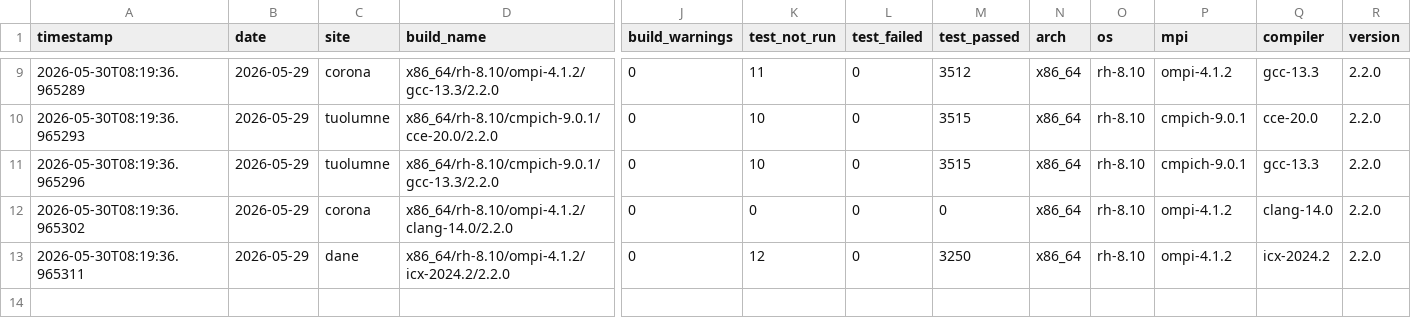
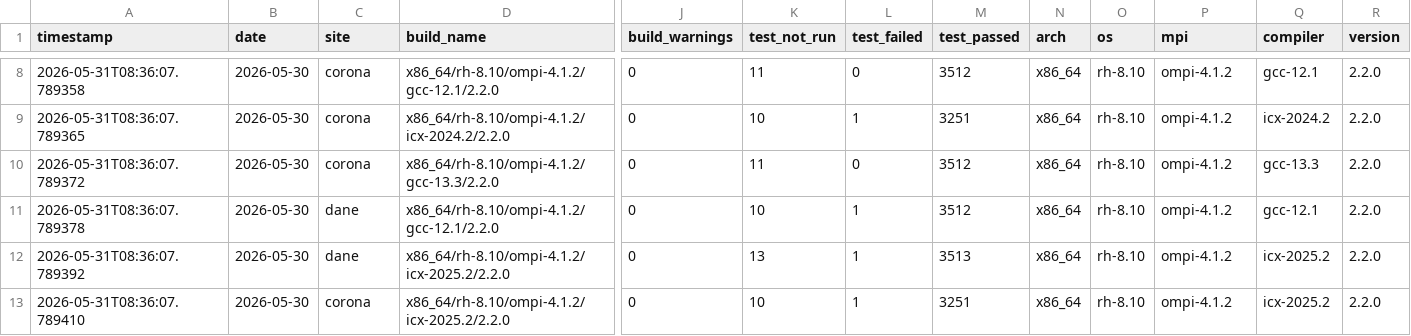
Before and after one commit to hyoklee/hpc-h5, a CSV file: src/hpc_test_results.csv, drawn as a sheet; only a part is shown, gaps mark what is left out; addresses are those after the commit; rows hold the shown columns only; the diff covers the shown part only; the diff names each change by its address in the sheet, - before the commit and + after, or states it on an @@ line.

```diff
--- a/src/hpc_test_results.csv
+++ b/src/hpc_test_results.csv
-A8 (timestamp): 2026-05-30T08:19:36.965289
+A8 (timestamp): 2026-05-31T08:36:07.789358
-B8:B12 (date): 2026-05-29
+B8:B12 (date): 2026-05-30
-D8 (build_name): x86_64/rh-8.10/ompi-4.1.2/gcc-13.3/2.2.0
+D8 (build_name): x86_64/rh-8.10/ompi-4.1.2/gcc-12.1/2.2.0
-Q8 (compiler): gcc-13.3
+Q8 (compiler): gcc-12.1
-A9 (timestamp): 2026-05-30T08:19:36.965293
+A9 (timestamp): 2026-05-31T08:36:07.789365
-C9:C10 (site): tuolumne
+C9:C10 (site): corona
-D9 (build_name): x86_64/rh-8.10/cmpich-9.0.1/cce-20.0/2.2.0
+D9 (build_name): x86_64/rh-8.10/ompi-4.1.2/icx-2024.2/2.2.0
-L9 (test_failed): 0
+L9 (test_failed): 1
-M9 (test_passed): 3515
+M9 (test_passed): 3251
-P9:P10 (mpi): cmpich-9.0.1
+P9:P10 (mpi): ompi-4.1.2
-Q9 (compiler): cce-20.0
+Q9 (compiler): icx-2024.2
-A10 (timestamp): 2026-05-30T08:19:36.965296
+A10 (timestamp): 2026-05-31T08:36:07.789372
-D10 (build_name): x86_64/rh-8.10/cmpich-9.0.1/gcc-13.3/2.2.0
+D10 (build_name): x86_64/rh-8.10/ompi-4.1.2/gcc-13.3/2.2.0
-K10 (test_not_run): 10
+K10 (test_not_run): 11
-M10 (test_passed): 3515
+M10 (test_passed): 3512
-A11 (timestamp): 2026-05-30T08:19:36.965302
+A11 (timestamp): 2026-05-31T08:36:07.789378
-C11 (site): corona
+C11 (site): dane
-D11 (build_name): x86_64/rh-8.10/ompi-4.1.2/clang-14.0/2.2.0
+D11 (build_name): x86_64/rh-8.10/ompi-4.1.2/gcc-12.1/2.2.0
-K11 (test_not_run): 0
+K11 (test_not_run): 10
-L11:L12 (test_failed): 0
+L11:L12 (test_failed): 1
-M11 (test_passed): 0
+M11 (test_passed): 3512
-Q11 (compiler): clang-14.0
+Q11 (compiler): gcc-12.1
-A12 (timestamp): 2026-05-30T08:19:36.965311
+A12 (timestamp): 2026-05-31T08:36:07.789392
-D12 (build_name): x86_64/rh-8.10/ompi-4.1.2/icx-2024.2/2.2.0
+D12 (build_name): x86_64/rh-8.10/ompi-4.1.2/icx-2025.2/2.2.0
-K12 (test_not_run): 12
+K12 (test_not_run): 13
-M12 (test_passed): 3250
+M12 (test_passed): 3513
-Q12 (compiler): icx-2024.2
+Q12 (compiler): icx-2025.2
+row 13: 2026-05-31T08:36:07.789410 | 2026-05-30 | corona | x86_64/rh-8.10/ompi-4.1.2/icx-2025.2/2.2.0 | 0 | 10 | 1 | 3251 | x86_64 | rh-8.10 | ompi-4.1.2 | icx-2025.2 | 2.2.0
```
Also changed, not shown: 1 removed row and 38 edited cells elsewhere in this file, 2 other files.
